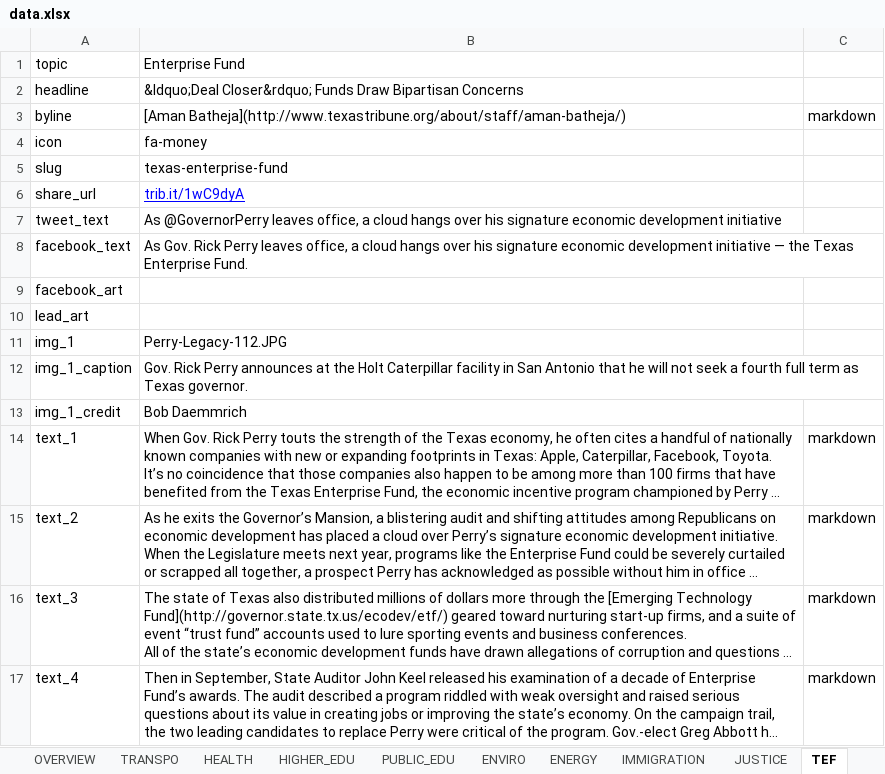
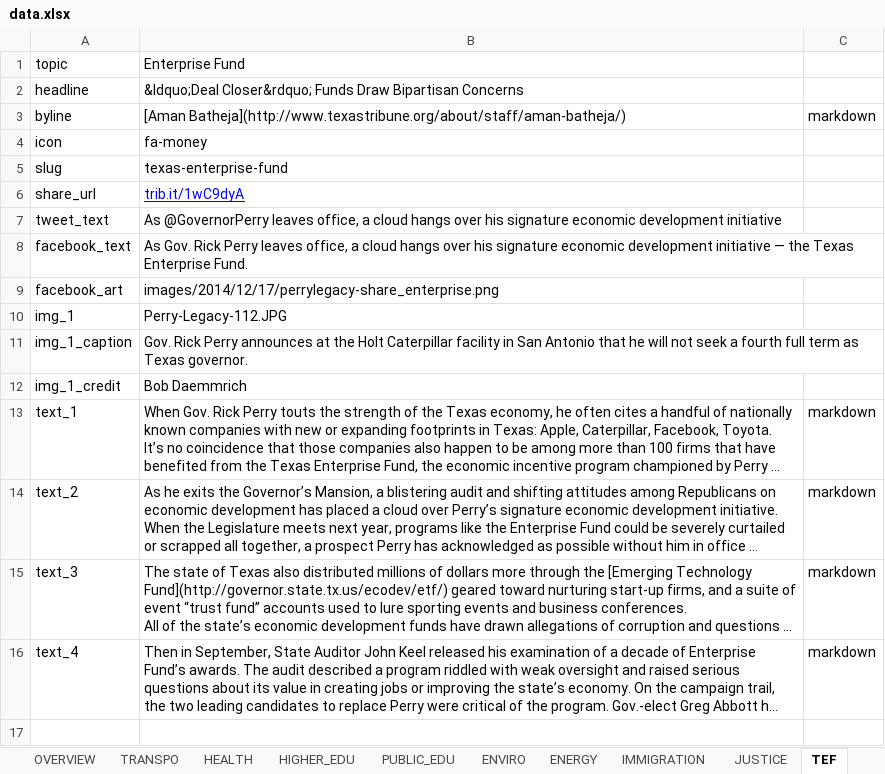
Before and after one commit to texastribune/perry-legacy, an Excel workbook: data.xlsx, sheet TEF, drawn as a sheet; long unchanged cells end in …; values as stored, in another font and other column widths than the file's, no borders; charts and pictures not drawn; the diff names each change by its address in the sheet, - before the commit and + after, or states it on an @@ line.

```diff
--- a/data.xlsx (sheet TEF)
+++ b/data.xlsx (sheet TEF)
-B9: (empty)
+B9: images/2014/12/17/perrylegacy-share_enterprise.png
-row 10: lead_art
```
Also changed, not shown: sheet TRANSPO, sheet PUBLIC_EDU, sheet ENERGY, sheet JUSTICE, sheet IMMIGRATION, sheet ENVIRO, 3 more sheets, 6 other files.
